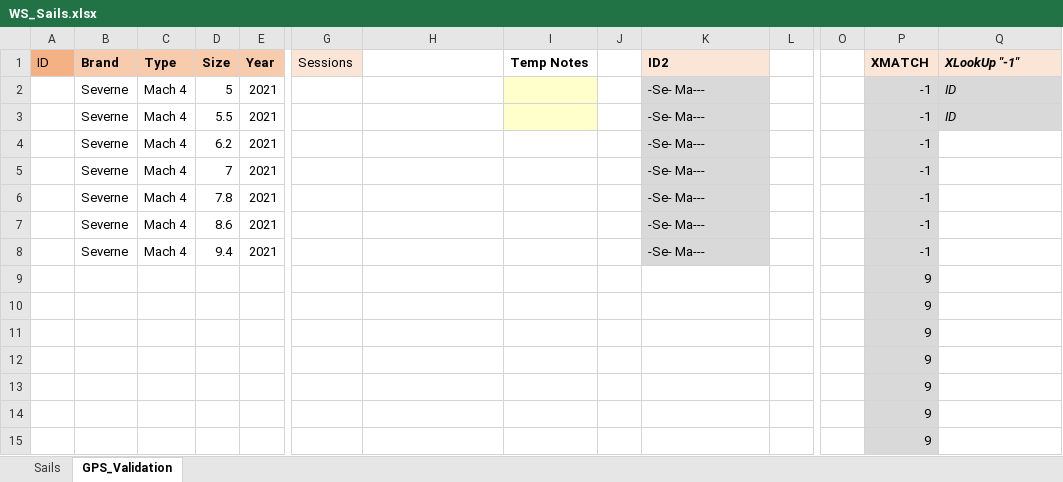
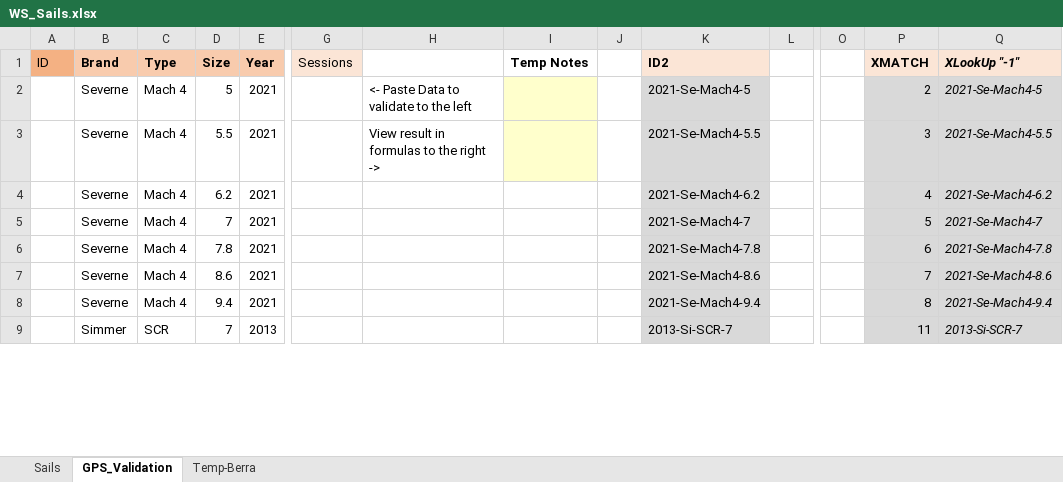
Before and after one commit to bjorn76/WS, an Excel workbook: WS_Sails.xlsx, sheet GPS_Validation, drawn as a sheet; only a part is shown, gaps mark what is left out; values as stored, in another font and other column widths than the file's, no borders; conditional formats not drawn; removed rows and columns are numbered as before the commit, all else as after; rows hold the shown columns only; the diff covers the shown part only; the diff names each change by its address in the sheet, - before the commit and + after, or states it on an @@ line.

Commit message:
SCR 2013 and Mach 4 2021 added

```diff
--- a/WS_Sails.xlsx (sheet GPS_Validation)
+++ b/WS_Sails.xlsx (sheet GPS_Validation)
+sheet tab: Temp-Berra
-H2: (empty)
+H2: <- Paste Data to validate to the left
-K2 (ID2): -Se- Ma---
+K2 (ID2): 2021-Se-Mach4-5
-P2 (XMATCH): -1
+P2 (XMATCH): 2
-Q2 (XLookUp "-1"): ID
+Q2 (XLookUp "-1"): 2021-Se-Mach4-5
-H3: (empty)
+H3: View result in formulas to the right ->
-K3 (ID2): -Se- Ma---
+K3 (ID2): 2021-Se-Mach4-5.5
-P3 (XMATCH): -1
+P3 (XMATCH): 3
-Q3 (XLookUp "-1"): ID
+Q3 (XLookUp "-1"): 2021-Se-Mach4-5.5
-K4 (ID2): -Se- Ma---
+K4 (ID2): 2021-Se-Mach4-6.2
-P4 (XMATCH): -1
+P4 (XMATCH): 4
-Q4 (XLookUp "-1"): (empty)
+Q4 (XLookUp "-1"): 2021-Se-Mach4-6.2
-Q4:Q8 fill: none
+Q4:Q8 fill: #D9D9D9
-K5 (ID2): -Se- Ma---
+K5 (ID2): 2021-Se-Mach4-7
-P5 (XMATCH): -1
+P5 (XMATCH): 5
-Q5 (XLookUp "-1"): (empty)
+Q5 (XLookUp "-1"): 2021-Se-Mach4-7
-K6 (ID2): -Se- Ma---
+K6 (ID2): 2021-Se-Mach4-7.8
-P6 (XMATCH): -1
+P6 (XMATCH): 6
-Q6 (XLookUp "-1"): (empty)
+Q6 (XLookUp "-1"): 2021-Se-Mach4-7.8
-K7 (ID2): -Se- Ma---
+K7 (ID2): 2021-Se-Mach4-8.6
-P7 (XMATCH): -1
+P7 (XMATCH): 7
-Q7 (XLookUp "-1"): (empty)
+Q7 (XLookUp "-1"): 2021-Se-Mach4-8.6
-K8 (ID2): -Se- Ma---
+K8 (ID2): 2021-Se-Mach4-9.4
-P8 (XMATCH): -1
+P8 (XMATCH): 8
-Q8 (XLookUp "-1"): (empty)
+Q8 (XLookUp "-1"): 2021-Se-Mach4-9.4
-row 9:  |  |  |  |  |  |  |  |  |  |  |  | 9
-row 10:  |  |  |  |  |  |  |  |  |  |  |  | 9
-row 11:  |  |  |  |  |  |  |  |  |  |  |  | 9
-row 12:  |  |  |  |  |  |  |  |  |  |  |  | 9
-row 13:  |  |  |  |  |  |  |  |  |  |  |  | 9
-row 14:  |  |  |  |  |  |  |  |  |  |  |  | 9
-row 15:  |  |  |  |  |  |  |  |  |  |  |  | 9
+row 9:  | Simmer | SCR | 7 | 2013 |  |  |  |  | 2013-Si-SCR-7 |  |  | 11 | 2013-Si-SCR-7
```
Also changed, not shown: 17 added rows elsewhere in this sheet, sheet Sails.
